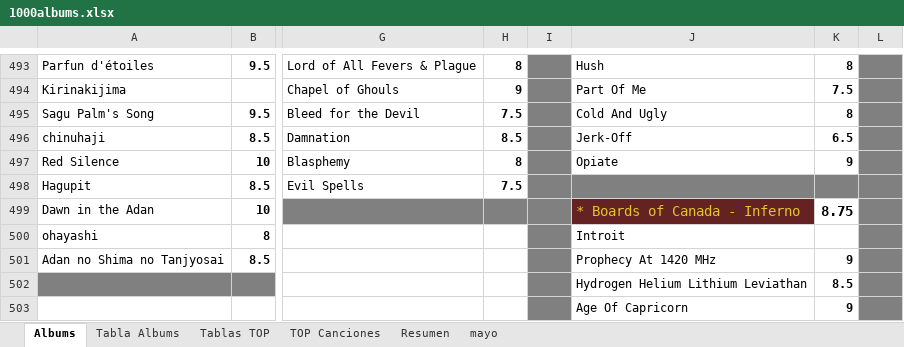
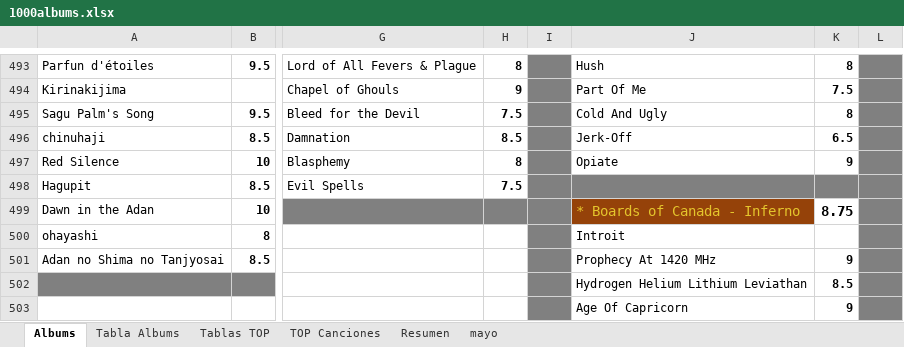
Before and after one commit to miguelrr11/top1000albums, an Excel workbook: 1000albums.xlsx, sheet Albums, drawn as a sheet; only a part is shown, gaps mark what is left out; values as stored, in another font and other column widths than the file's, no borders; charts and pictures and conditional formats not drawn; the diff names each change by its address in the sheet, - before the commit and + after, or states it on an @@ line.

Commit message:
inferno

```diff
--- a/1000albums.xlsx (sheet Albums)
+++ b/1000albums.xlsx (sheet Albums)
-J499 fill: #642222
+J499 fill: #954209
```
